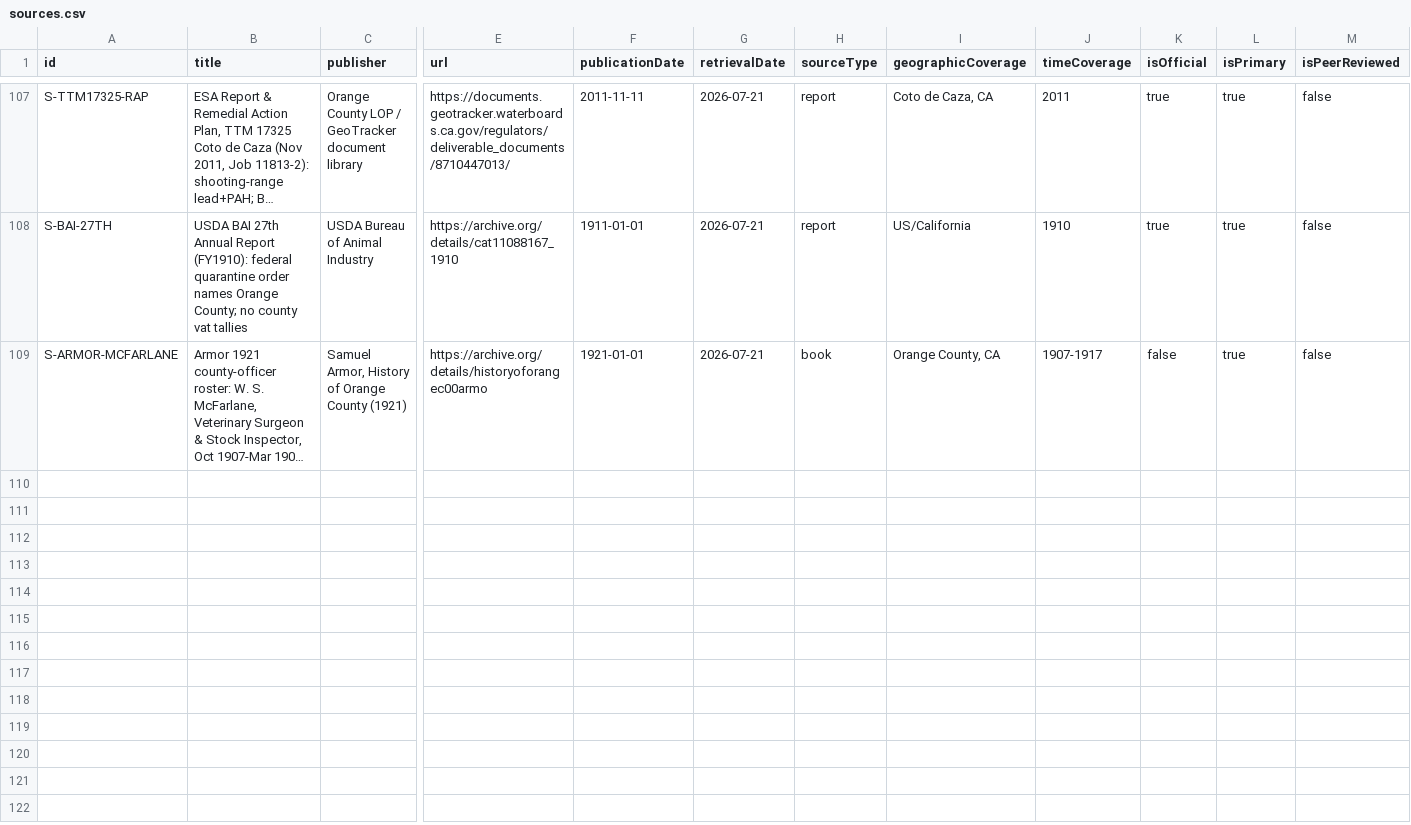
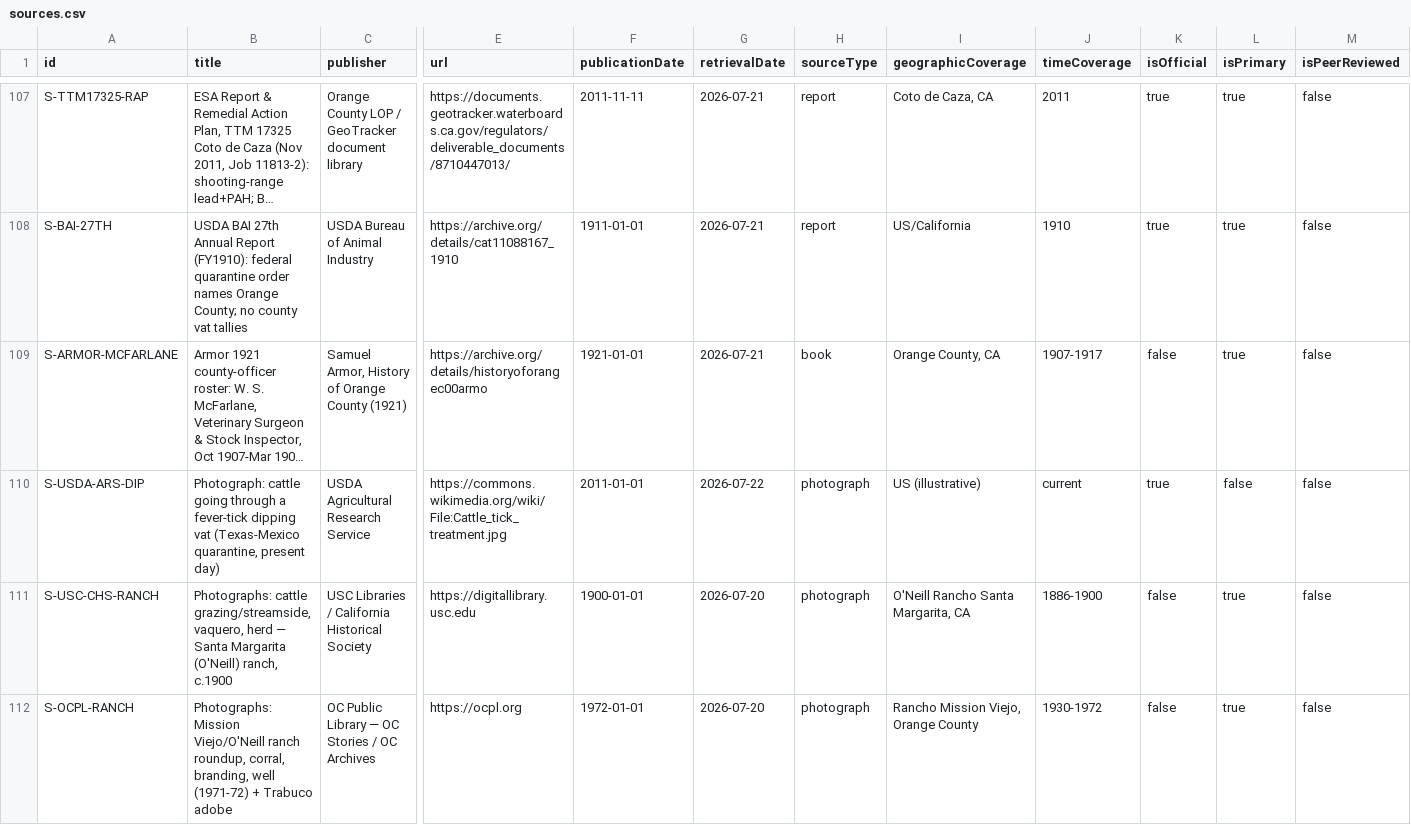
Before and after one commit to cardflip34/ladera-historical-environmental-investigation, a CSV file: research/source_registry/sources.csv, drawn as a sheet; only a part is shown, gaps mark what is left out; long unchanged cells end in …; rows hold the shown columns only; the diff names each change by its address in the sheet, - before the commit and + after, or states it on an @@ line.

```diff
--- a/research/source_registry/sources.csv
+++ b/research/source_registry/sources.csv
+row 110: S-USDA-ARS-DIP | Photograph: cattle going through a fever-tick dipping vat (Texas-Mexico quarantine, present day) | USDA Agricultural Research Service | https://commons.wikimedia.org/wiki/File:Cattle_tick_treatment.jpg | 2011-01-01 | 2026-07-22 | photograph | US (illustrative) | current | true | false | false
+row 111: S-USC-CHS-RANCH | Photographs: cattle grazing/streamside, vaquero, herd — Santa Margarita (O'Neill) ranch, c.1900 | USC Libraries / California Historical Society | https://digitallibrary.usc.edu | 1900-01-01 | 2026-07-20 | photograph | O'Neill Rancho Santa Margarita, CA | 1886-1900 | false | true | false
+row 112: S-OCPL-RANCH | Photographs: Mission Viejo/O'Neill ranch roundup, corral, branding, well (1971-72) + Trabuco adobe | OC Public Library — OC Stories / OC Archives | https://ocpl.org | 1972-01-01 | 2026-07-20 | photograph | Rancho Mission Viejo, Orange County | 1930-1972 | false | true | false
```
Also changed, not shown: 32 other files.
